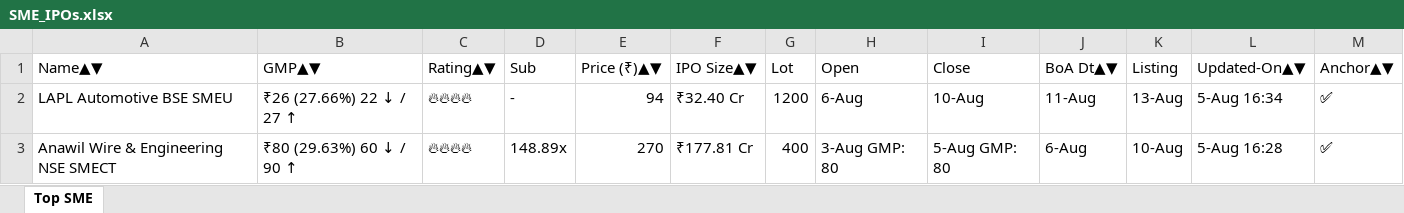
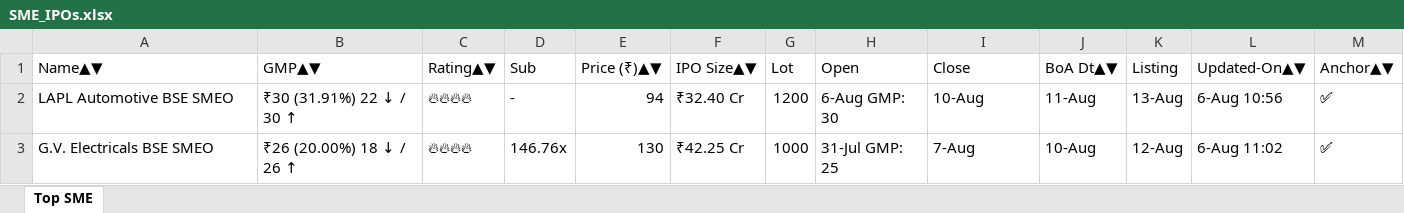
Before and after one commit to ayushpdkushwaha1/ipo-gmp-bot, an Excel workbook: files/SME_IPOs.xlsx, sheet Top SME, drawn as a sheet; values as stored, in another font and other column widths than the file's, no borders; removed rows and columns are numbered as before the commit, all else as after; the diff names each change by its address in the sheet, - before the commit and + after, or states it on an @@ line.

```diff
--- a/files/SME_IPOs.xlsx (sheet Top SME)
+++ b/files/SME_IPOs.xlsx (sheet Top SME)
-A2 (Name▲▼): LAPL Automotive BSE SMEU
+A2 (Name▲▼): LAPL Automotive BSE SMEO
-B2 (GMP▲▼): ₹26 (27.66%) 22 ↓ / 27 ↑
+B2 (GMP▲▼): ₹30 (31.91%) 22 ↓ / 30 ↑
-H2 (Open): 6-Aug
+H2 (Open): 6-Aug GMP: 30
-L2 (Updated-On▲▼): 5-Aug 16:34
+L2 (Updated-On▲▼): 6-Aug 10:56
-row 3: Anawil Wire & Engineering NSE SMECT | ₹80 (29.63%) 60 ↓ / 90 ↑ | 🔥🔥🔥🔥 | 148.89x | 270 | ₹177.81 Cr | 400 | 3-Aug GMP: 80 | 5-Aug GMP: 80 | 6-Aug | 10-Aug | 5-Aug 16:28 | ✅
+row 3: G.V. Electricals BSE SMEO | ₹26 (20.00%) 18 ↓ / 26 ↑ | 🔥🔥🔥🔥 | 146.76x | 130 | ₹42.25 Cr | 1000 | 31-Jul GMP: 25 | 7-Aug | 10-Aug | 12-Aug | 6-Aug 11:02 | ✅
```
Also changed, not shown: files/Mainboard_IPOs.xlsx, files/gmp.xlsx, 2 other files.
